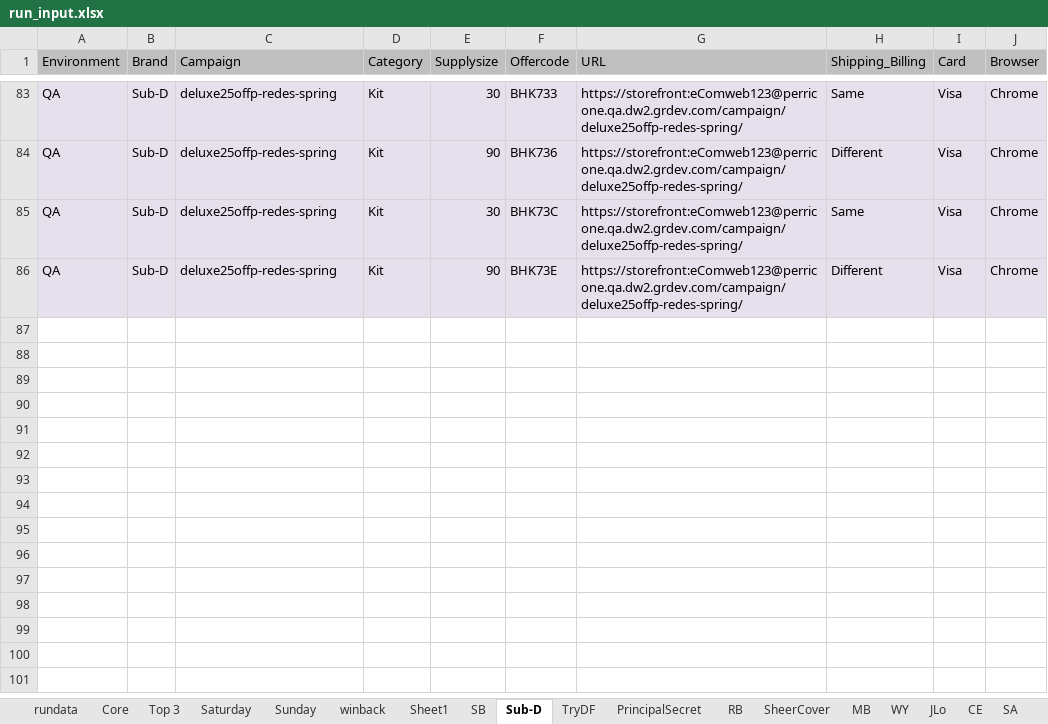
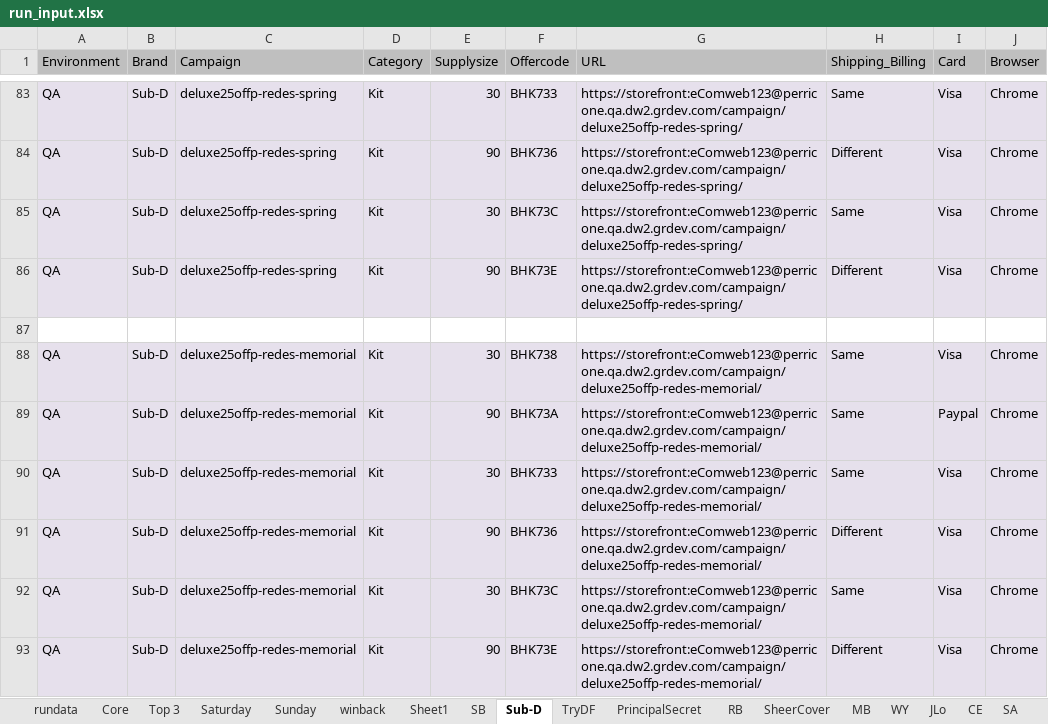
Before and after one commit to Bharathi28/gr, an Excel workbook: gr/Input_Output/BuyflowValidation/run_input.xlsx, sheet Sub-D, drawn as a sheet; only a part is shown, gaps mark what is left out; values as stored, in another font and other column widths than the file's, no borders; the diff names each change by its address in the sheet, - before the commit and + after, or states it on an @@ line.

```diff
--- a/gr/Input_Output/BuyflowValidation/run_input.xlsx (sheet Sub-D)
+++ b/gr/Input_Output/BuyflowValidation/run_input.xlsx (sheet Sub-D)
+row 87: (empty)
+row 88: QA | Sub-D | deluxe25offp-redes-memorial | Kit | 30 | BHK738 | https://storefront:eComweb123@perricone.qa.dw2.grdev.com/campaign/deluxe25offp-redes-memorial/ | Same | Visa | Chrome
+row 89: QA | Sub-D | deluxe25offp-redes-memorial | Kit | 90 | BHK73A | https://storefront:eComweb123@perricone.qa.dw2.grdev.com/campaign/deluxe25offp-redes-memorial/ | Same | Paypal | Chrome
+row 90: QA | Sub-D | deluxe25offp-redes-memorial | Kit | 30 | BHK733 | https://storefront:eComweb123@perricone.qa.dw2.grdev.com/campaign/deluxe25offp-redes-memorial/ | Same | Visa | Chrome
+row 91: QA | Sub-D | deluxe25offp-redes-memorial | Kit | 90 | BHK736 | https://storefront:eComweb123@perricone.qa.dw2.grdev.com/campaign/deluxe25offp-redes-memorial/ | Different | Visa | Chrome
+row 92: QA | Sub-D | deluxe25offp-redes-memorial | Kit | 30 | BHK73C | https://storefront:eComweb123@perricone.qa.dw2.grdev.com/campaign/deluxe25offp-redes-memorial/ | Same | Visa | Chrome
+row 93: QA | Sub-D | deluxe25offp-redes-memorial | Kit | 90 | BHK73E | https://storefront:eComweb123@perricone.qa.dw2.grdev.com/campaign/deluxe25offp-redes-memorial/ | Different | Visa | Chrome
```
Also changed, not shown: sheet rundata, sheet Top 3, sheet Saturday.
